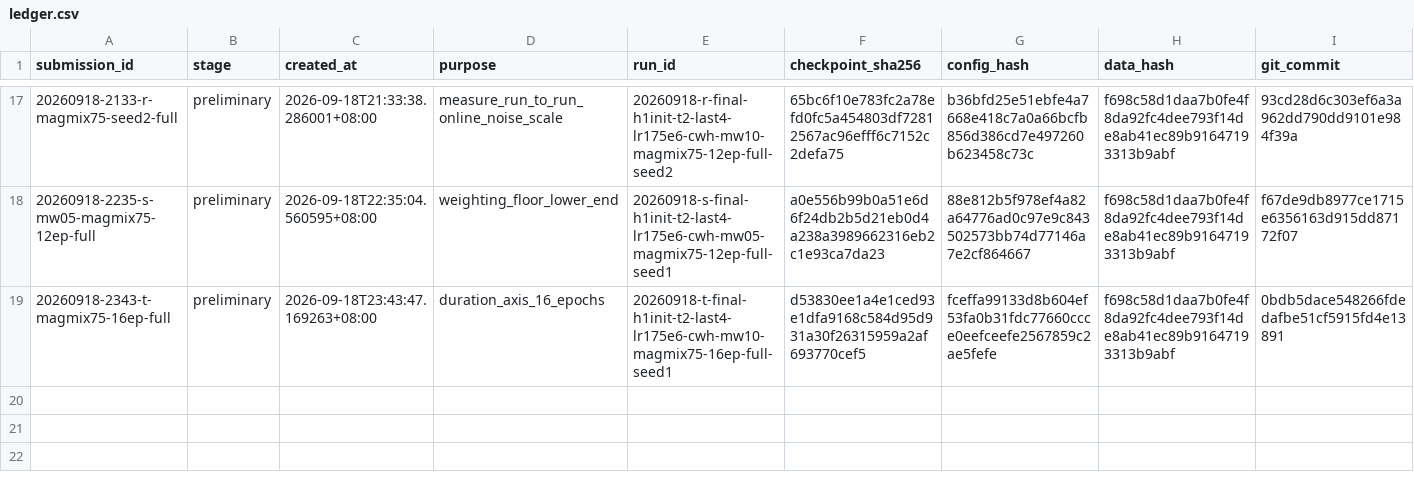
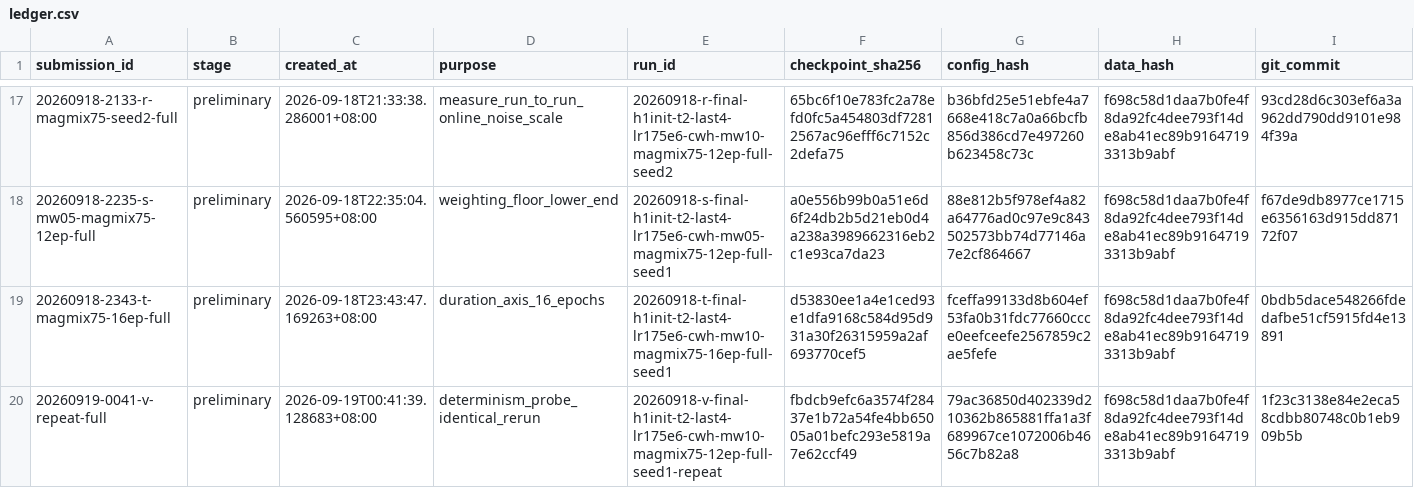
Before and after one commit to JRZ1018/AIC-2026-track1, a CSV file: submissions/ledger.csv, drawn as a sheet; only a part is shown, gaps mark what is left out; rows hold the shown columns only; the diff names each change by its address in the sheet, - before the commit and + after, or states it on an @@ line.

Commit message:
submission(v-repeat): record the determinism probe
Byte-identical rerun of the 61.0005 config; all 12 epochs and all 48 final.pt tensors
reproduce it bit for bit, and its package CSV hash matches the mix 1.0 package built from
a different checkpoint, so the whole path from data to CSV is deterministic. Its score
settles whether the +-0.164 seed spread is a seed effect or evaluation noise.

```diff
--- a/submissions/ledger.csv
+++ b/submissions/ledger.csv
+row 20: 20260919-0041-v-repeat-full | preliminary | 2026-09-19T00:41:39.128683+08:00 | determinism_probe_identical_rerun | 20260918-v-final-h1init-t2-last4-lr175e6-cwh-mw10-magmix75-12ep-full-seed1-repeat | fbdcb9efc6a3574f28437e1b72a54fe4bb65005a01befc293e5819a7e62ccf49 | 79ac36850d402339d210362b865881ffa1a3f689967ce1072006b4656c7b82a8 | f698c58d1daa7b0fe4f8da92fc4dee793f14de8ab41ec89b91647193313b9abf | 1f23c3138e84e2eca58cdbb80748c0b1eb909b5b
```
